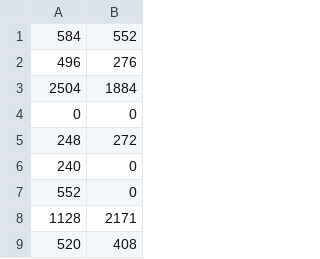
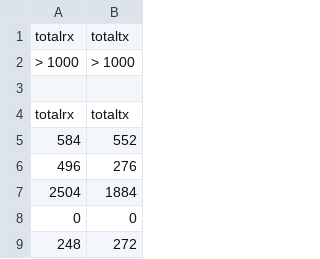
Before and after one commit to fan-jin/CacheExt, a CSV file: data/17.9mb/cachewise/server-cachewise-17.9mb-2015_12_10 00-28-20.csv, drawn as a sheet; only a part is shown; the shorter side is filled out with more unchanged rows; the diff names each change by its address in the sheet, - before the commit and + after, or states it on an @@ line.

Commit message:
Add col label and filter to server bandwidth

```diff
--- a/data/17.9mb/cachewise/server-cachewise-17.9mb-2015_12_10 00-28-20.csv
+++ b/data/17.9mb/cachewise/server-cachewise-17.9mb-2015_12_10 00-28-20.csv
+row 1: totalrx | totaltx
+row 2: > 1000 | > 1000
+row 3: (empty)
+row 4: totalrx | totaltx
```
Also changed, not shown: data/17.9mb/rmi/server-rmi-17.9mb-2015_12_10 00-58-18.csv, data/3mb/cachewise/server-cachewise-3mb-2015_12_09 20-17-47.csv, 11 other files.
